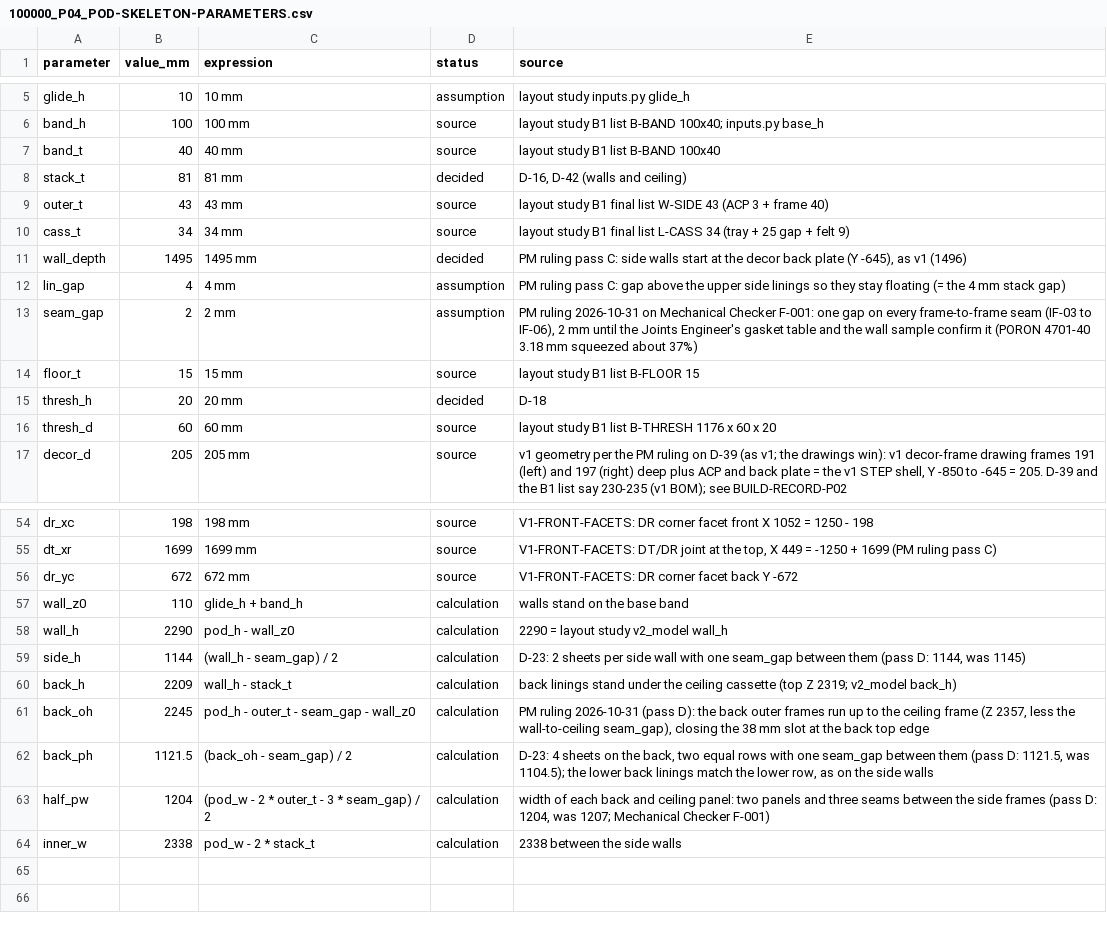
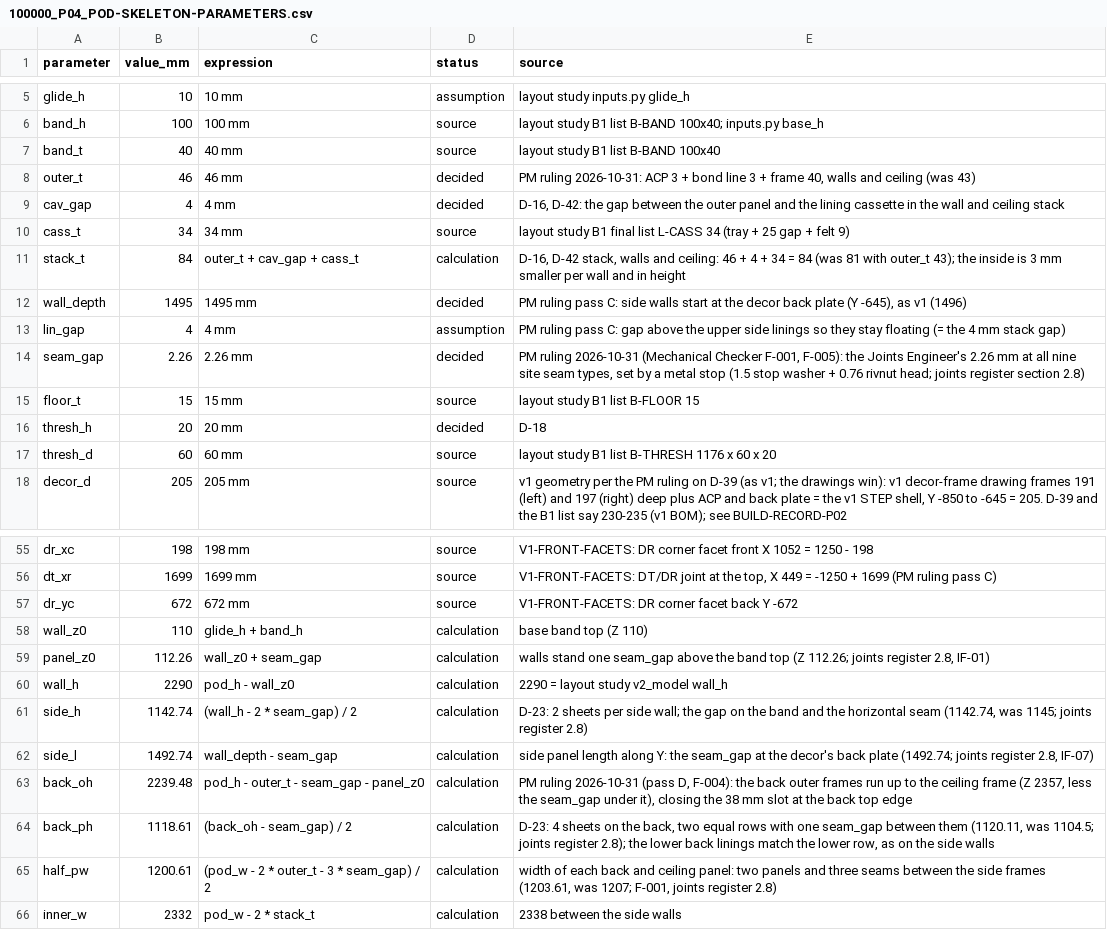
Before and after one commit to autonomous-ai/spaceship, a CSV file: v2/01-CAD-Native/skeleton/100000_P04_POD-SKELETON-PARAMETERS.csv, drawn as a sheet; only a part is shown, gaps mark what is left out.

```diff
--- a/v2/01-CAD-Native/skeleton/100000_P04_POD-SKELETON-PARAMETERS.csv
+++ b/v2/01-CAD-Native/skeleton/100000_P04_POD-SKELETON-PARAMETERS.csv
@@ -7,8 +7,9 @@ band_h,100,100 mm,source,layout study B1 list B-BAND 100x40; inputs.py base_h
 band_t,40,40 mm,source,layout study B1 list B-BAND 100x40
-stack_t,81,81 mm,decided,"D-16, D-42 (walls and ceiling)"
-outer_t,43,43 mm,source,layout study B1 final list W-SIDE 43 (ACP 3 + frame 40)
+outer_t,46,46 mm,decided,"PM ruling 2026-10-31: ACP 3 + bond line 3 + frame 40, walls and ceiling (was 43)"
+cav_gap,4,4 mm,decided,"D-16, D-42: the gap between the outer panel and the lining cassette in the wall and ceiling stack"
 cass_t,34,34 mm,source,layout study B1 final list L-CASS 34 (tray + 25 gap + felt 9)
+stack_t,84,outer_t + cav_gap + cass_t,calculation,"D-16, D-42 stack, walls and ceiling: 46 + 4 + 34 = 84 (was 81 with outer_t 43); the inside is 3 mm smaller per wall and in height"
 wall_depth,1495,1495 mm,decided,"PM ruling pass C: side walls start at the decor back plate (Y -645), as v1 (1496)"
 lin_gap,4,4 mm,assumption,PM ruling pass C: gap above the upper side linings so they stay floating (= the 4 mm stack gap)
-seam_gap,2,2 mm,assumption,"PM ruling 2026-10-31 on Mechanical Checker F-001: one gap on every frame-to-frame seam (IF-03 to IF-06), 2 mm until the Joints Engineer's gasket table and the wall sample confirm it (PORON 4701-40 3.18 mm squeezed about 37%)"
+seam_gap,2.26,2.26 mm,decided,"PM ruling 2026-10-31 (Mechanical Checker F-001, F-005): the Joints Engineer's 2.26 mm at all nine site seam types, set by a metal stop (1.5 stop washer + 0.76 rivnut head; joints register section 2.8)"
 floor_t,15,15 mm,source,layout study B1 list B-FLOOR 15
@@ -56,9 +57,10 @@ dt_xr,1699,1699 mm,source,"V1-FRONT-FACETS: DT/DR joint at the top, X 449 = -125
 dr_yc,672,672 mm,source,V1-FRONT-FACETS: DR corner facet back Y -672
-wall_z0,110,glide_h + band_h,calculation,walls stand on the base band
+wall_z0,110,glide_h + band_h,calculation,base band top (Z 110)
+panel_z0,112.26,wall_z0 + seam_gap,calculation,"walls stand one seam_gap above the band top (Z 112.26; joints register 2.8, IF-01)"
 wall_h,2290,pod_h - wall_z0,calculation,2290 = layout study v2_model wall_h
-side_h,1144,(wall_h - seam_gap) / 2,calculation,"D-23: 2 sheets per side wall with one seam_gap between them (pass D: 1144, was 1145)"
-back_h,2209,wall_h - stack_t,calculation,back linings stand under the ceiling cassette (top Z 2319; v2_model back_h)
-back_oh,2245,pod_h - outer_t - seam_gap - wall_z0,calculation,"PM ruling 2026-10-31 (pass D): the back outer frames run up to the ceiling frame (Z 2357, less the wall-to-ceiling seam_gap), closing the 38 mm slot at the back top edge"
-back_ph,1121.5,(back_oh - seam_gap) / 2,calculation,"D-23: 4 sheets on the back, two equal rows with one seam_gap between them (pass D: 1121.5, was 1104.5); the lower back linings match the lower row, as on the side walls"
-half_pw,1204,(pod_w - 2 * outer_t - 3 * seam_gap) / 2,calculation,"width of each back and ceiling panel: two panels and three seams between the side frames (pass D: 1204, was 1207; Mechanical Checker F-001)"
-inner_w,2338,pod_w - 2 * stack_t,calculation,2338 between the side walls
+side_h,1142.74,(wall_h - 2 * seam_gap) / 2,calculation,"D-23: 2 sheets per side wall; the gap on the band and the horizontal seam (1142.74, was 1145; joints register 2.8)"
+side_l,1492.74,wall_depth - seam_gap,calculation,"side panel length along Y: the seam_gap at the decor's back plate (1492.74; joints register 2.8, IF-07)"
+back_oh,2239.48,pod_h - outer_t - seam_gap - panel_z0,calculation,"PM ruling 2026-10-31 (pass D, F-004): the back outer frames run up to the ceiling frame (Z 2357, less the seam_gap under it), closing the 38 mm slot at the back top edge"
+back_ph,1118.61,(back_oh - seam_gap) / 2,calculation,"D-23: 4 sheets on the back, two equal rows with one seam_gap between them (1120.11, was 1104.5; joints register 2.8); the lower back linings match the lower row, as on the side walls"
+half_pw,1200.61,(pod_w - 2 * outer_t - 3 * seam_gap) / 2,calculation,"width of each back and ceiling panel: two panels and three seams between the side frames (1203.61, was 1207; F-001, joints register 2.8)"
+inner_w,2332,pod_w - 2 * stack_t,calculation,2338 between the side walls
```
Also changed, not shown: 11 other files.
